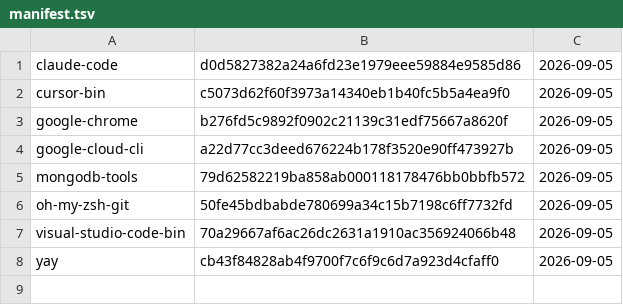
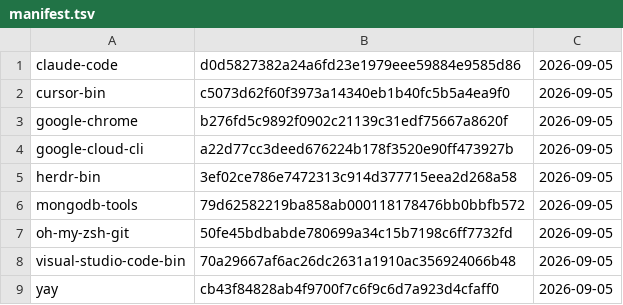
Before and after one commit to gablank/boxes, a TSV file: aur/manifest.tsv, drawn as a sheet.

```diff
--- a/aur/manifest.tsv
+++ b/aur/manifest.tsv
@@ -4,2 +4,3 @@ google-chrome	b276fd5c9892f0902c21139c31edf75667a8620f	2026-09-05
 google-cloud-cli	a22d77cc3deed676224b178f3520e90ff473927b	2026-09-05
+herdr-bin	3ef02ce786e7472313c914d377715eea2d268a58	2026-09-05
 mongodb-tools	79d62582219ba858ab000118178476bb0bbfb572	2026-09-05
```
Also changed, not shown: 5 other files.
